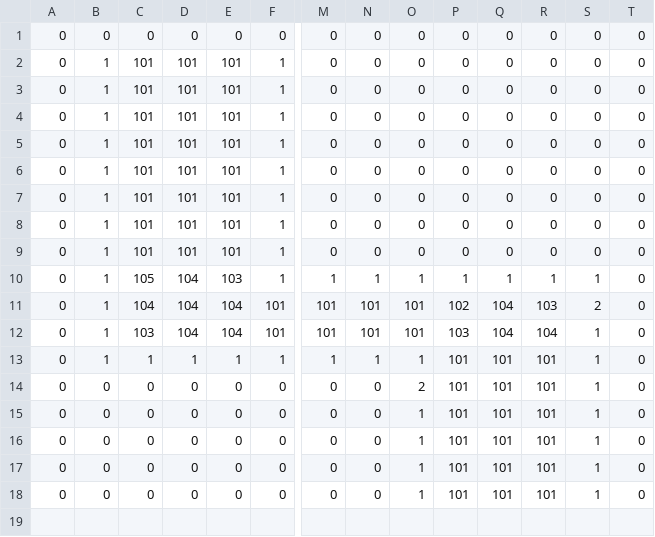
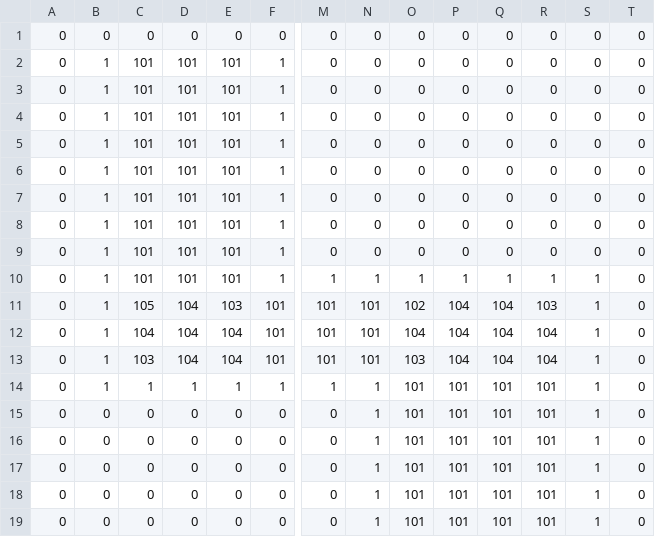
Before and after one commit to soda-game/Slider, a CSV file: SliderAction/bin/Windows/x86/Debug/CSV/map.csv, drawn as a sheet; only a part is shown, gaps mark what is left out; addresses are those after the commit; rows hold the shown columns only; the diff names each change by its address in the sheet, - before the commit and + after, or states it on an @@ line.

```diff
--- a/SliderAction/bin/Windows/x86/Debug/CSV/map.csv
+++ b/SliderAction/bin/Windows/x86/Debug/CSV/map.csv
-C10: 105
+C10: 101
-D10: 104
+D10: 101
-E10: 103
+E10: 101
+row 11: 0 | 1 | 105 | 104 | 103 | 101 | 101 | 101 | 102 | 104 | 104 | 103 | 1 | 0
-O12: 101
+O12: 104
-P12: 102
+P12: 104
-R12: 103
+R12: 104
-S12: 2
+S12: 1
-O13: 101
+O13: 103
-P13: 103
+P13: 104
-O14: 1
+O14: 101
-N15:N19: 0
+N15:N19: 1
-O15: 2
+O15: 101
-O16:O19: 1
+O16:O19: 101
```
Also changed, not shown: SliderAction/bin/Windows/x86/Debug/CSV/status.csv, 28 other files.
